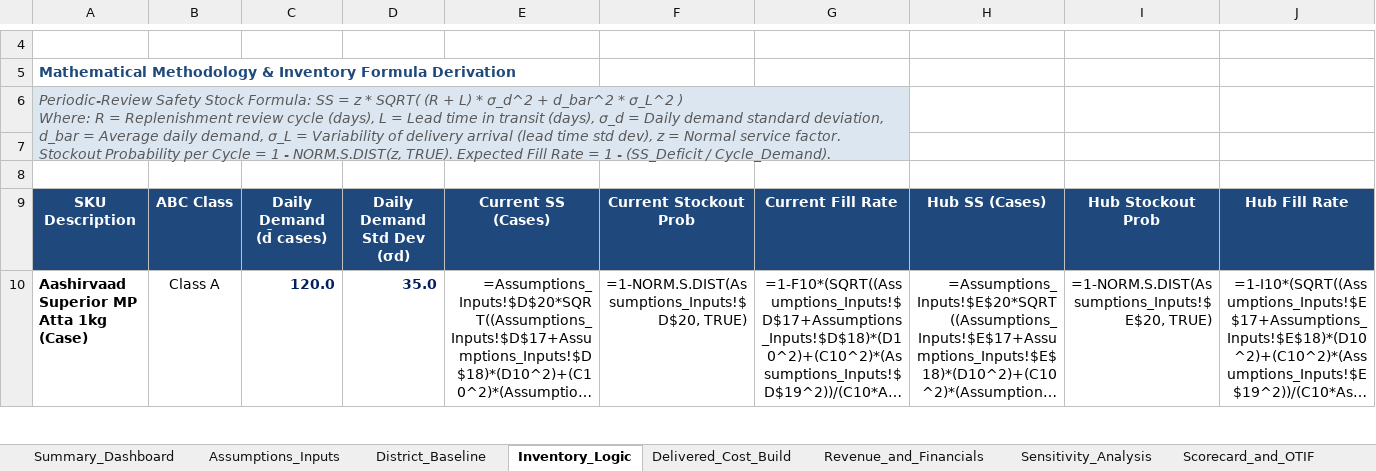
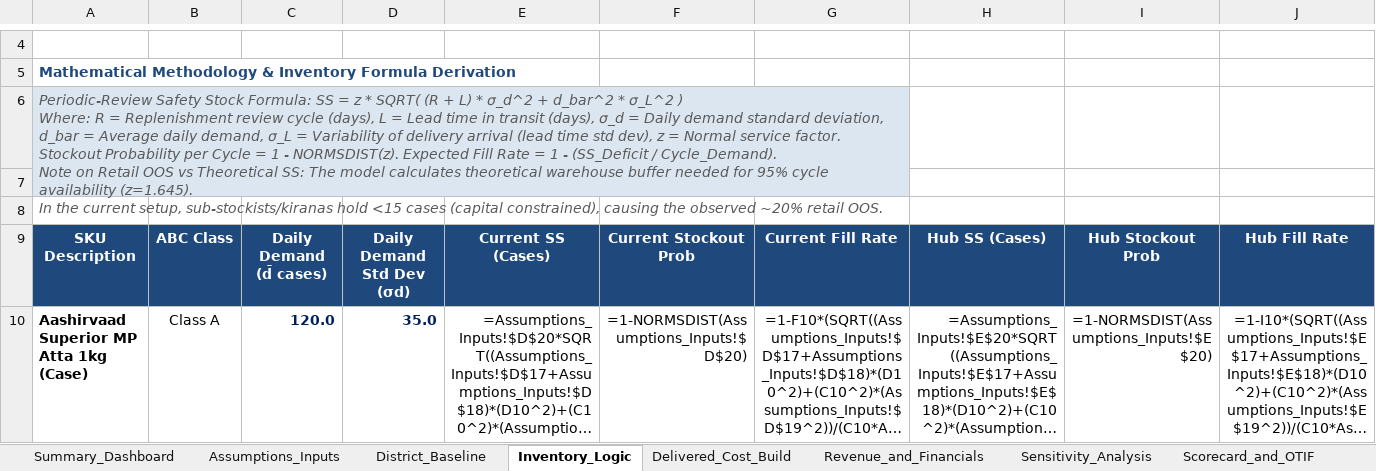
Before and after one commit to ujjwal77771/itc-fmcg-lastmile-distribution, an Excel workbook: model/itc_model.xlsx, sheet Inventory_Logic, drawn as a sheet; only a part is shown, gaps mark what is left out; long unchanged cells end in …; values as stored, in another font and other column widths than the file's, no borders; formulas without a stored value are shown as written; ↵ is a line break in a cell; the diff covers the shown part only; the diff names each change by its address in the sheet, - before the commit and + after, or states it on an @@ line.

Commit message:
Fix formula compatibility with NORMSDIST, harmonize revenue figures and audit narrative

```diff
--- a/model/itc_model.xlsx (sheet Inventory_Logic)
+++ b/model/itc_model.xlsx (sheet Inventory_Logic)
-A6: …1 - NORM.S.DIST(z, TRUE). Expected Fill Rate = 1 - (SS_Deficit / Cycle_Demand).
+A6: …1 - NORMSDIST(z). Expected Fill Rate = 1 - (SS_Deficit / Cycle_Demand). ↵ Note on Retail OOS vs Theoretical SS: The model calculates theoretical warehouse buffer needed for 95% cycle availability (z=1.645). ↵ In the current setup, sub-stockists/kiranas hold <15 cases (capital constrained), causing the observed ~20% retail OOS.
-F10: =1-NORM.S.DIST(Assumptions_Inputs!$D$20, TRUE)
+F10: =1-NORMSDIST(Assumptions_Inputs!$D$20)
-I10: =1-NORM.S.DIST(Assumptions_Inputs!$E$20, TRUE)
+I10: =1-NORMSDIST(Assumptions_Inputs!$E$20)
```
Also changed, not shown: 8 edited cells elsewhere in this sheet, sheet Sensitivity_Analysis, sheet Assumptions_Inputs, sheet Summary_Dashboard, 6 other files.
